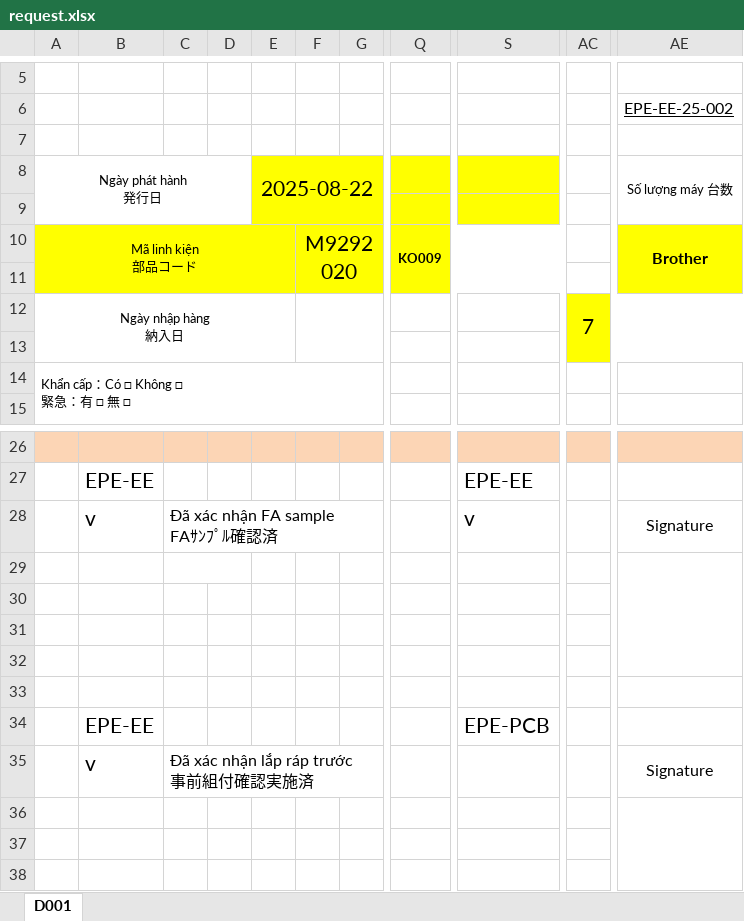
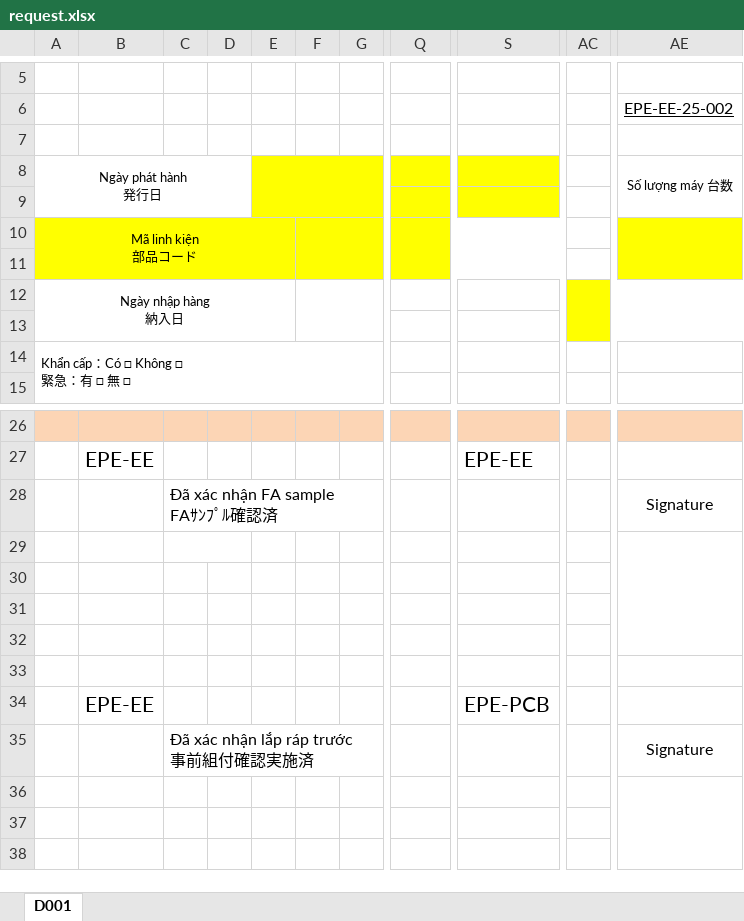
Before and after one commit to ngadaica/TestRun, an Excel workbook: TrueTestRun/App_Data/Requests/EPE-EE-25-025/request.xlsx, sheet D001, drawn as a sheet; only a part is shown, gaps mark what is left out; values as stored, in another font and other column widths than the file's, no borders; the diff names each change by its address in the sheet, - before the commit and + after, or states it on an @@ line.

```diff
--- a/TrueTestRun/App_Data/Requests/EPE-EE-25-025/request.xlsx (sheet D001)
+++ b/TrueTestRun/App_Data/Requests/EPE-EE-25-025/request.xlsx (sheet D001)
-E8: 2025-08-22
+E8: (empty)
-F10: M9292020
+F10: (empty)
-Q10: KO009
+Q10: (empty)
-AE10: Brother
+AE10: (empty)
-AC12: 7
+AC12: (empty)
-B28: v
+B28: (empty)
-S28: v
+S28: (empty)
-B35: v
+B35: (empty)
```
Also changed, not shown: TrueTestRun/App_Data/Requests/EPE-EE-25-022/request.xlsx, TrueTestRun/App_Data/Requests/EPE-EE-25-023/request.xlsx, 39 other files.
